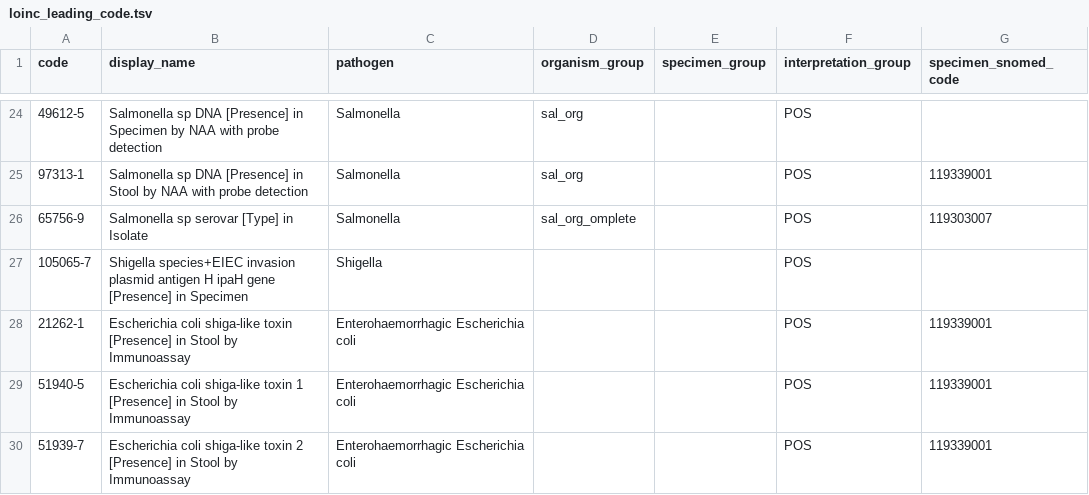
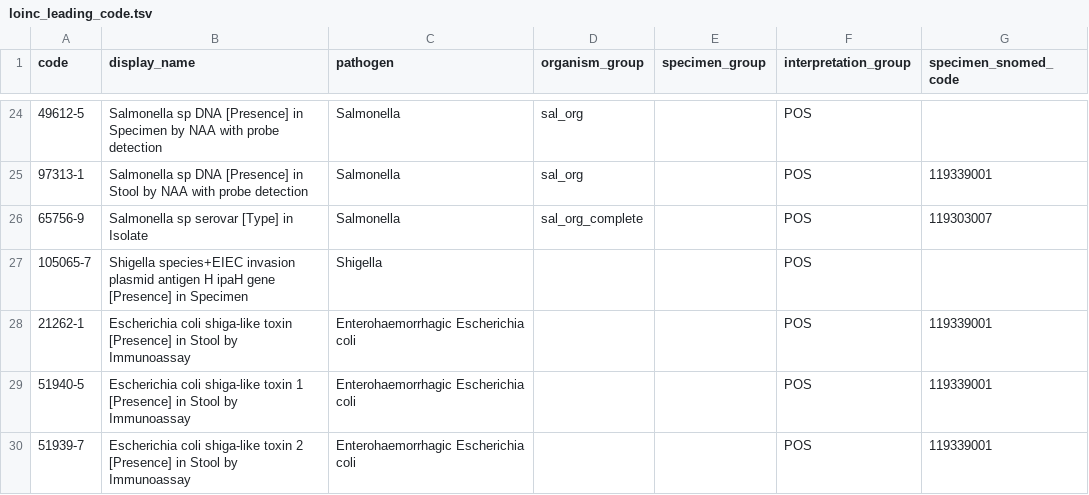
Before and after one commit to uzh-nent/ente, a TSV file: assets/resources/loinc_leading_code.tsv, drawn as a sheet; only a part is shown, gaps mark what is left out.

```diff
--- a/assets/resources/loinc_leading_code.tsv
+++ b/assets/resources/loinc_leading_code.tsv
@@ -25,3 +25,3 @@ code	display_name	pathogen	organism_group	specimen_group	interpretation_group	sp
 97313-1	Salmonella sp DNA [Presence] in Stool by NAA with probe detection	Salmonella	sal_org		POS	119339001
-65756-9	Salmonella sp serovar [Type] in Isolate	Salmonella	sal_org_omplete		POS	119303007
+65756-9	Salmonella sp serovar [Type] in Isolate	Salmonella	sal_org_complete		POS	119303007
 105065-7	Shigella species+EIEC invasion plasmid antigen H ipaH gene [Presence] in Specimen	Shigella			POS
```
Also changed, not shown: 5 other files.
